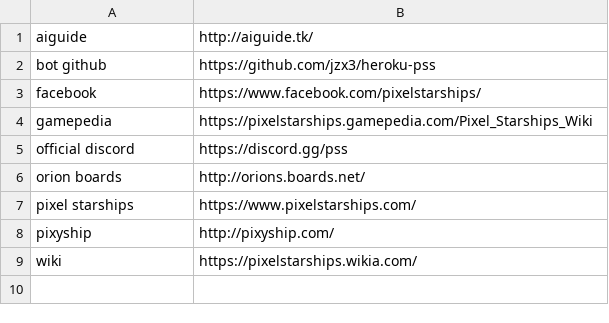
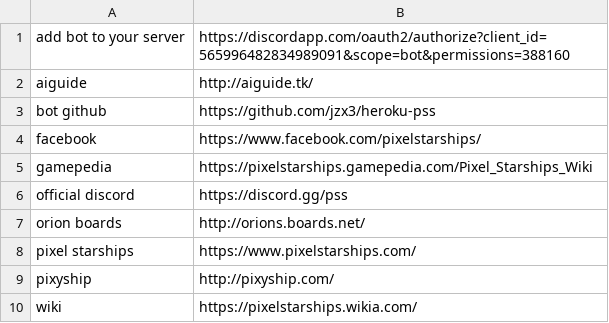
Before and after one commit to PieInTheSky-Inc/YaDc, a CSV file: src/data/links.csv, drawn as a sheet.

Commit message:
Add bot to server
Added link to add this bot a server

```diff
--- a/src/data/links.csv
+++ b/src/data/links.csv
@@ -1 +1,2 @@
+"add bot to your server","https://discordapp.com/oauth2/authorize?client_id=565996482834989091&scope=bot&permissions=388160"
 "aiguide","http://aiguide.tk/"
```
